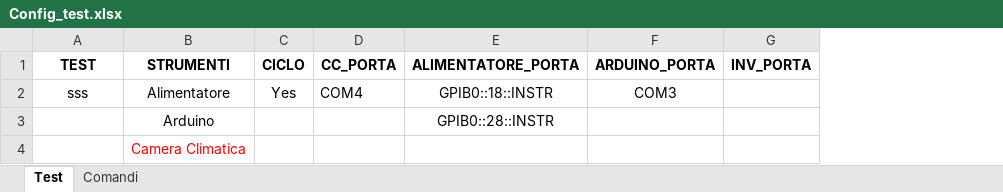
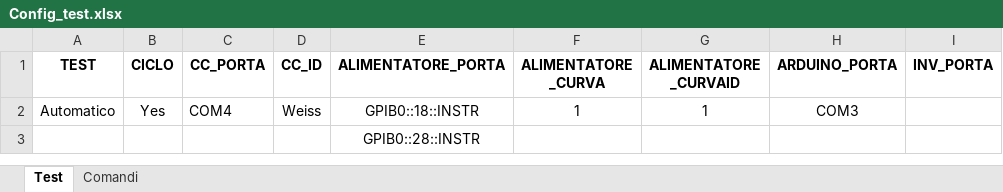
Before and after one commit to LorenzoAita/AITA---Alternative-Interactive-Testing-Analyzer, an Excel workbook: Config/Config_test.xlsx, sheet Test, drawn as a sheet; only a part is shown; values as stored, in another font and other column widths than the file's, no borders; removed rows and columns are numbered as before the commit, all else as after; rows hold the shown columns only; the diff names each change by its address in the sheet, - before the commit and + after, or states it on an @@ line.

```diff
--- a/Config/Config_test.xlsx (sheet Test)
+++ b/Config/Config_test.xlsx (sheet Test)
-column B (STRUMENTI), rows 2-3: Alimentatore | Arduino
+column D (CC_ID), row 2: Weiss
+column F (ALIMENTATORE _CURVA), row 2: 1
+column G (ALIMENTATORE _CURVAID), row 2: 1
-A2 (TEST): sss
+A2 (TEST): Automatico
-row 4:  | Camera Climatica
```
Also changed, not shown: sheet Comandi, 7 other files.
